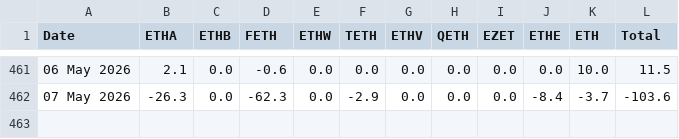
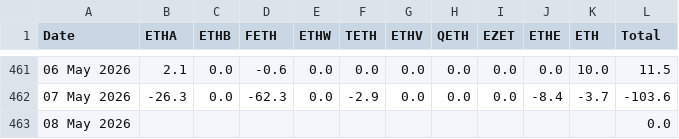
Before and after one commit to haturatu/crypto-etf-flow, a CSV file: etf_eth.csv, drawn as a sheet; only a part is shown, gaps mark what is left out; the diff names each change by its address in the sheet, - before the commit and + after, or states it on an @@ line.

```diff
--- a/etf_eth.csv
+++ b/etf_eth.csv
+row 463: 08 May 2026 |  |  |  |  |  |  |  |  |  |  | 0.0
```
Also changed, not shown: etf_btc.csv, etf_sol.csv.
